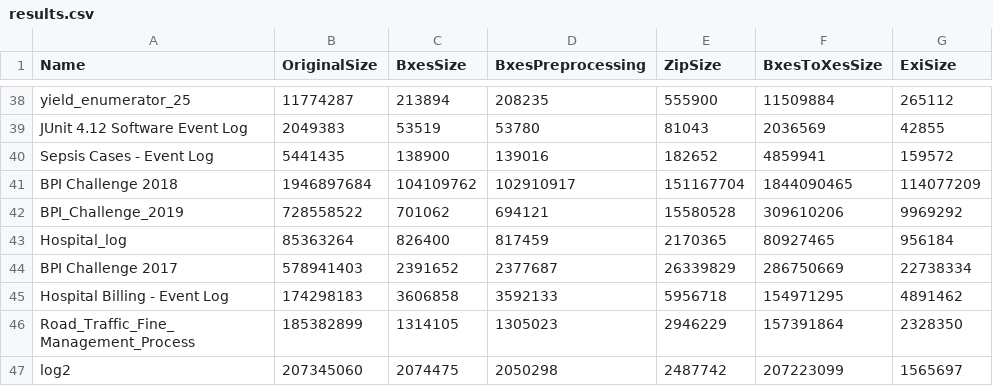
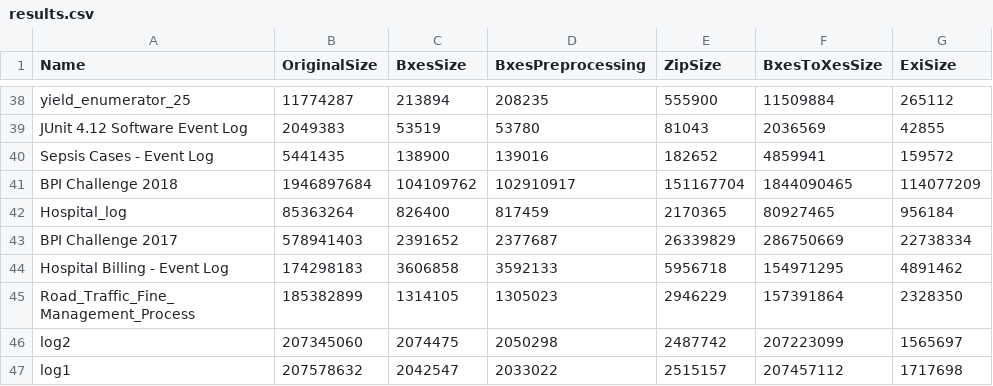
Before and after one commit to PM-IDE/bxes, a CSV file: research/results.csv, drawn as a sheet; only a part is shown, gaps mark what is left out; the shorter side is filled out with more unchanged rows.

```diff
--- a/research/results.csv
+++ b/research/results.csv
@@ -41,3 +41,2 @@ Sepsis Cases - Event Log;5441435;138900;139016;182652;4859941;159572
 BPI Challenge 2018;1946897684;104109762;102910917;151167704;1844090465;114077209
-BPI_Challenge_2019;728558522;701062;694121;15580528;309610206;9969292
 Hospital_log;85363264;826400;817459;2170365;80927465;956184
```
Also changed, not shown: 1 other file.
